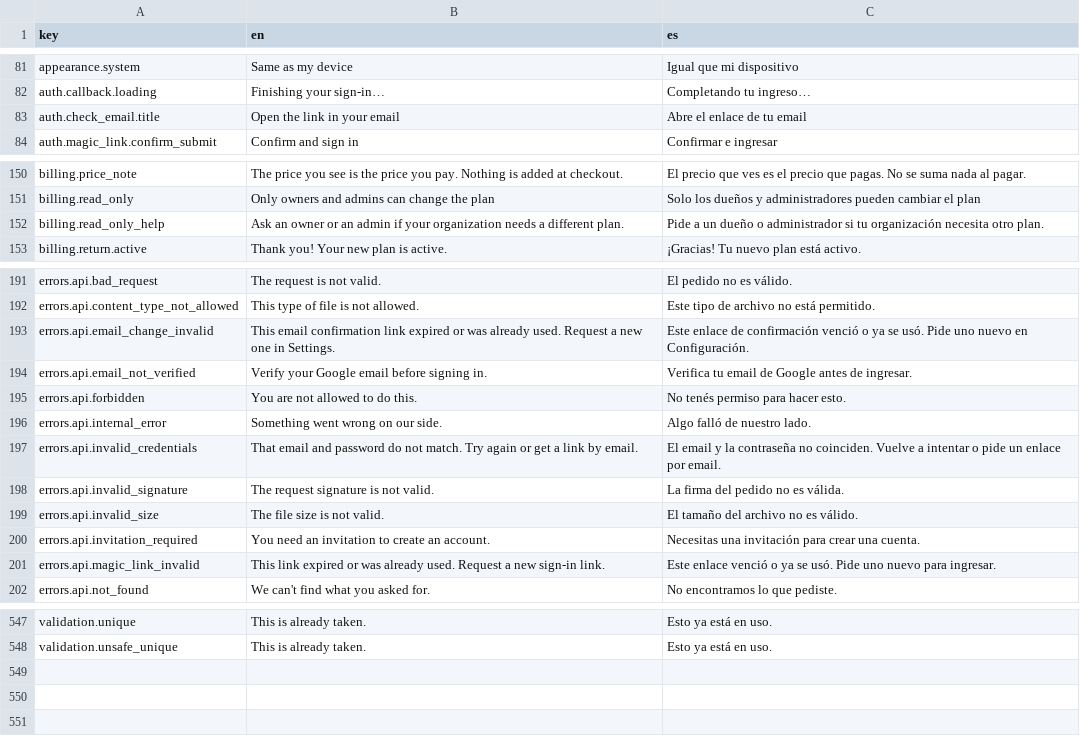
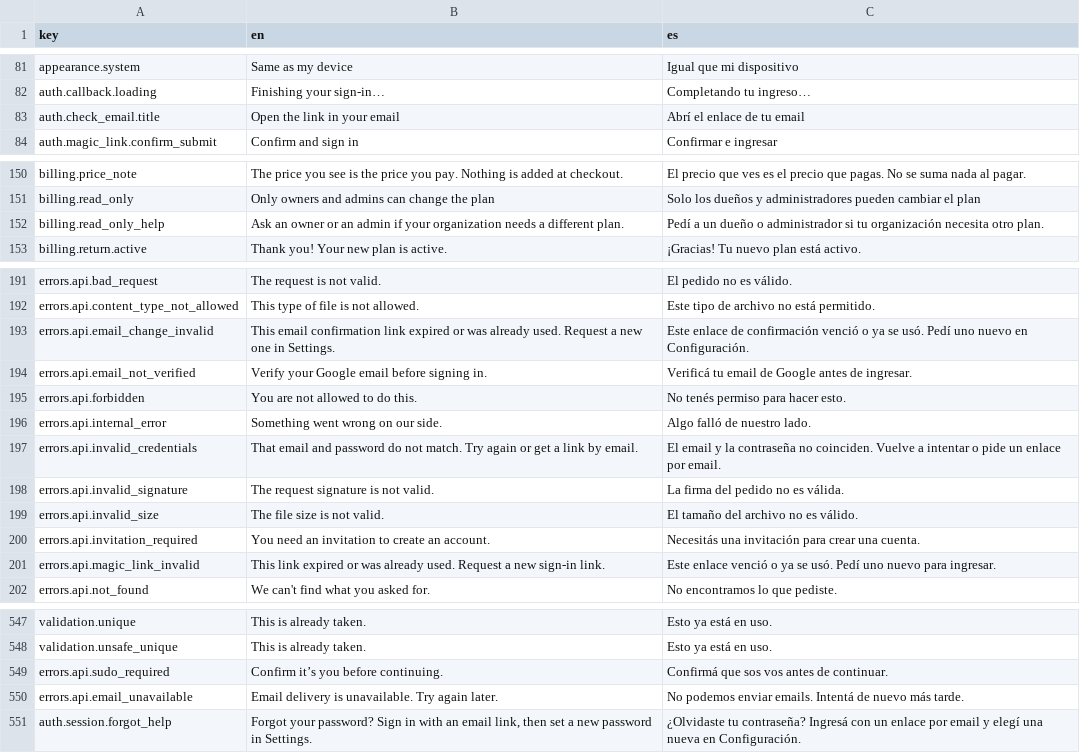
Before and after one commit to toptive/phoenix-api-react-starter-kit, a CSV file: i18n/translations.csv, drawn as a sheet; only a part is shown, gaps mark what is left out; the diff covers the shown part only.

```diff
--- a/i18n/translations.csv
+++ b/i18n/translations.csv
@@ -82,3 +82,3 @@
 "auth.callback.loading","Finishing your sign-in…","Completando tu ingreso…"
-"auth.check_email.title","Open the link in your email","Abre el enlace de tu email"
+"auth.check_email.title","Open the link in your email","Abrí el enlace de tu email"
 "auth.magic_link.confirm_submit","Confirm and sign in","Confirmar e ingresar"
@@ -151,3 +151,3 @@
 "billing.read_only","Only owners and admins can change the plan","Solo los dueños y administradores pueden cambiar el plan"
-"billing.read_only_help","Ask an owner or an admin if your organization needs a different plan.","Pide a un dueño o administrador si tu organización necesita otro plan."
+"billing.read_only_help","Ask an owner or an admin if your organization needs a different plan.","Pedí a un dueño o administrador si tu organización necesita otro plan."
 "billing.return.active","Thank you! Your new plan is active.","¡Gracias! Tu nuevo plan está activo."
@@ -192,4 +192,4 @@
 "errors.api.content_type_not_allowed","This type of file is not allowed.","Este tipo de archivo no está permitido."
-"errors.api.email_change_invalid","This email confirmation link expired or was already used. Request a new one in Settings.","Este enlace de confirmación venció o ya se usó. Pide uno nuevo en Configuración."
-"errors.api.email_not_verified","Verify your Google email before signing in.","Verifica tu email de Google antes de ingresar."
+"errors.api.email_change_invalid","This email confirmation link expired or was already used. Request a new one in Settings.","Este enlace de confirmación venció o ya se usó. Pedí uno nuevo en Configuración."
+"errors.api.email_not_verified","Verify your Google email before signing in.","Verificá tu email de Google antes de ingresar."
 "errors.api.forbidden","You are not allowed to do this.","No tenés permiso para hacer esto."
@@ -199,4 +199,4 @@
 "errors.api.invalid_size","The file size is not valid.","El tamaño del archivo no es válido."
-"errors.api.invitation_required","You need an invitation to create an account.","Necesitas una invitación para crear una cuenta."
-"errors.api.magic_link_invalid","This link expired or was already used. Request a new sign-in link.","Este enlace venció o ya se usó. Pide uno nuevo para ingresar."
+"errors.api.invitation_required","You need an invitation to create an account.","Necesitás una invitación para crear una cuenta."
+"errors.api.magic_link_invalid","This link expired or was already used. Request a new sign-in link.","Este enlace venció o ya se usó. Pedí uno nuevo para ingresar."
 "errors.api.not_found","We can't find what you asked for.","No encontramos lo que pediste."
@@ -548 +548,4 @@
 "validation.unsafe_unique","This is already taken.","Esto ya está en uso."
+"errors.api.sudo_required","Confirm it’s you before continuing.","Confirmá que sos vos antes de continuar."
+"errors.api.email_unavailable","Email delivery is unavailable. Try again later.","No podemos enviar emails. Intentá de nuevo más tarde."
+"auth.session.forgot_help","Forgot your password? Sign in with an email link, then set a new password in Settings.","¿Olvidaste tu contraseña? Ingresá con un enlace por email y elegí una nueva en Configuración."
```
Also changed, not shown: 1 edited cell elsewhere in this file, 31 other files.
